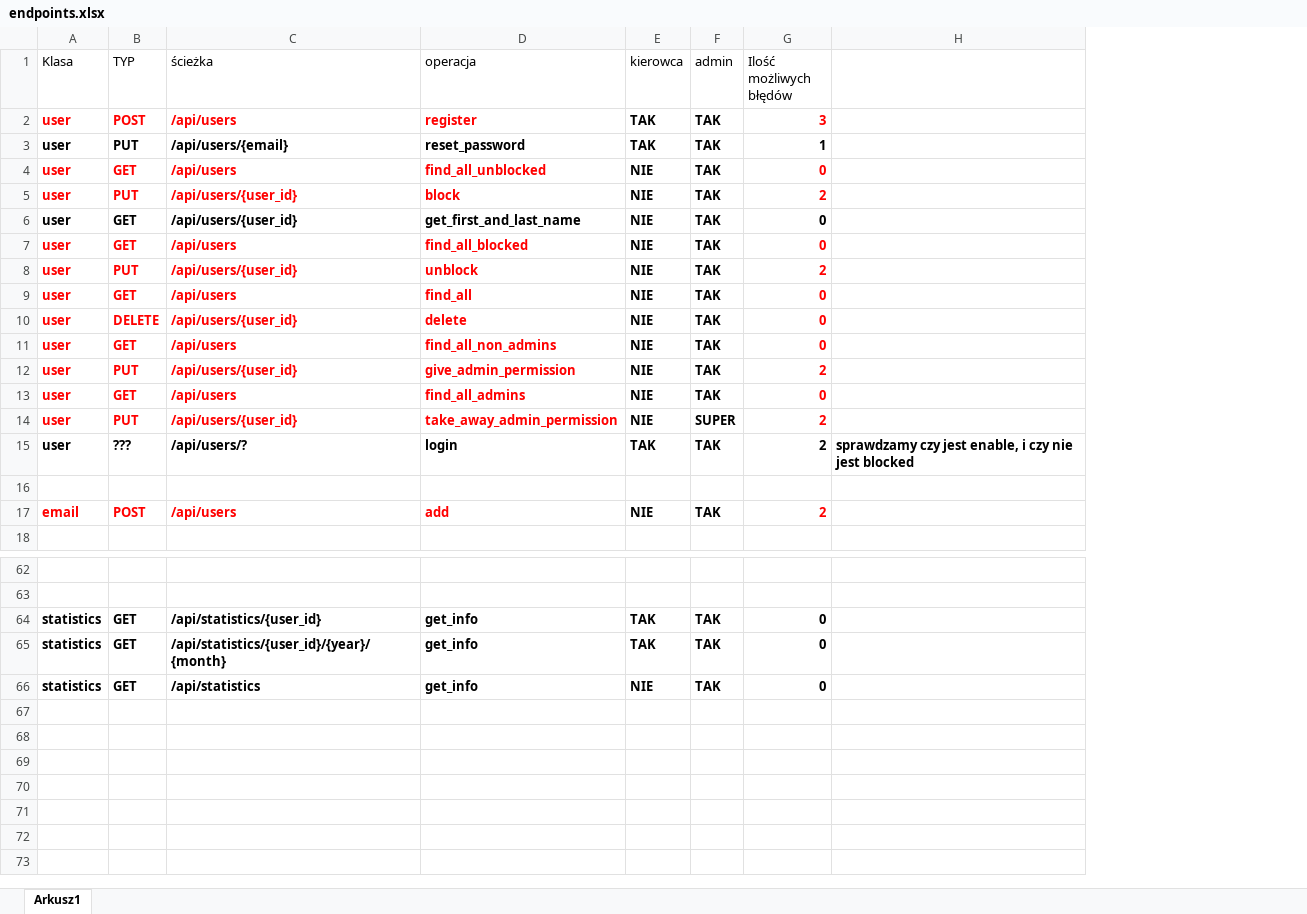
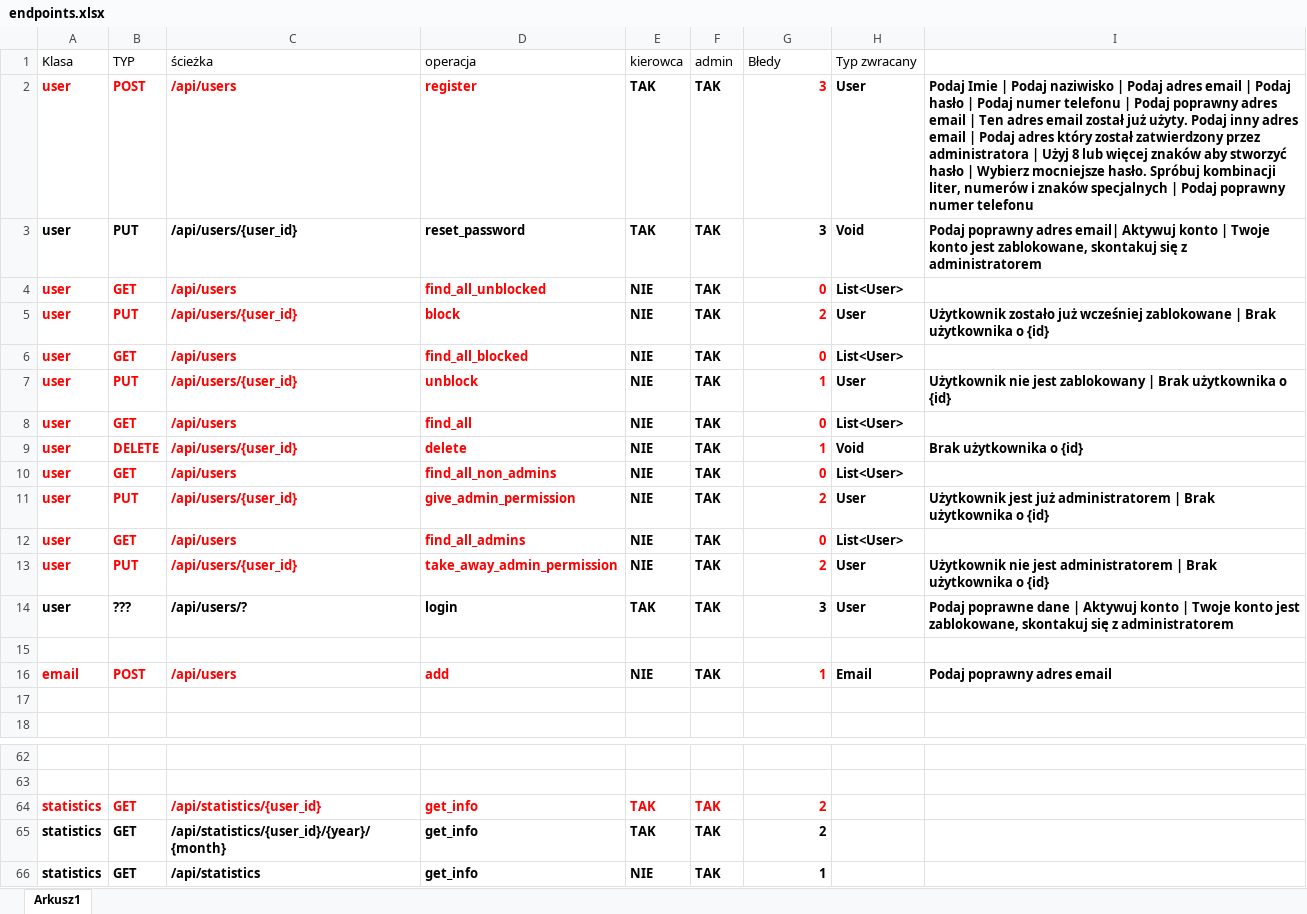
Before and after one commit to PiotrCiosmak/Automotive-partner-backend, an Excel workbook: docs/endpoints.xlsx, sheet Arkusz1, drawn as a sheet; only a part is shown, gaps mark what is left out; values as stored, in another font and other column widths than the file's, no borders; removed rows and columns are numbered as before the commit, all else as after; the diff names each change by its address in the sheet, - before the commit and + after, or states it on an @@ line.

```diff
--- a/docs/endpoints.xlsx (sheet Arkusz1)
+++ b/docs/endpoints.xlsx (sheet Arkusz1)
-column H, row 15: sprawdzamy czy jest enable, i czy nie jest blocked
+column H (Typ zwracany), rows 2-16: User | Void | List<User> | User | List<User> | User | List<User> | Void | List<User> | User | List<User> | User | User |  | Email
+column I, rows 2-16: Podaj Imie | Podaj naziwisko | Podaj adres email | Podaj hasło | Podaj numer telefonu | Podaj poprawny adres email | Ten adres email został już użyty. Podaj inny adres email | Podaj adres który został zatwierdzony przez administratora | Użyj 8 lub więcej znaków aby stworzyć hasło | Wybierz mocniejsze hasło. Spróbuj kombinacji liter, numerów i znaków specjalnych | Podaj poprawny numer telefonu | Podaj poprawny adres email| Aktywuj konto | Twoje konto jest zablokowane, skontakuj się z administratorem |  | Użytkownik zostało już wcześniej zablokowane | Brak użytkownika o {id} |  | Użytkownik nie jest zablokowany | Brak użytkownika o {id} |  | Brak użytkownika o {id} |  | Użytkownik jest już administratorem | Brak użytkownika o {id} |  | Użytkownik nie jest administratorem | Brak użytkownika o {id} | Podaj poprawne dane | Aktywuj konto | Twoje konto jest zablokowane, skontakuj się z administratorem |  | Podaj poprawny adres email
-G1: Ilość możliwych błędów
+G1: Błedy
-C3 (ścieżka): /api/users/{email}
+C3 (ścieżka): /api/users/{user_id}
-G3 (Błedy): 1
+G3 (Błedy): 3
-row 6: user | GET | /api/users/{user_id} | get_first_and_last_name | NIE | TAK | 0
-G7 (Błedy): 2
+G7 (Błedy): 1
-G9 (Błedy): 0
+G9 (Błedy): 1
-F13 (admin): SUPER
+F13 (admin): TAK
-G14 (Błedy): 2
+G14 (Błedy): 3
-G16 (Błedy): 2
+G16 (Błedy): 1
+row 17: (empty)
-A64:G64 text colour: black
+A64:G64 text colour: #FF0000
-G64:G65 (Błedy): 0
+G64:G65 (Błedy): 2
-G66 (Błedy): 0
+G66 (Błedy): 1
```
Also changed, not shown: 13 other files.
